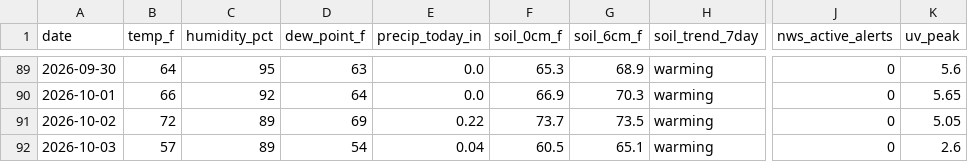
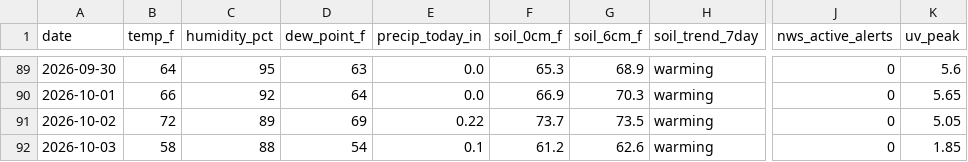
Before and after one commit to RDBFarm/rdbf-weather, a CSV file: weather_history.csv, drawn as a sheet; only a part is shown, gaps mark what is left out; the diff names each change by its address in the sheet, - before the commit and + after, or states it on an @@ line.

```diff
--- a/weather_history.csv
+++ b/weather_history.csv
-B92 (temp_f): 57
+B92 (temp_f): 58
-C92 (humidity_pct): 89
+C92 (humidity_pct): 88
-E92 (precip_today_in): 0.04
+E92 (precip_today_in): 0.1
-F92 (soil_0cm_f): 60.5
+F92 (soil_0cm_f): 61.2
-G92 (soil_6cm_f): 65.1
+G92 (soil_6cm_f): 62.6
-K92 (uv_peak): 2.6
+K92 (uv_peak): 1.85
```
Also changed, not shown: 1 other file.
